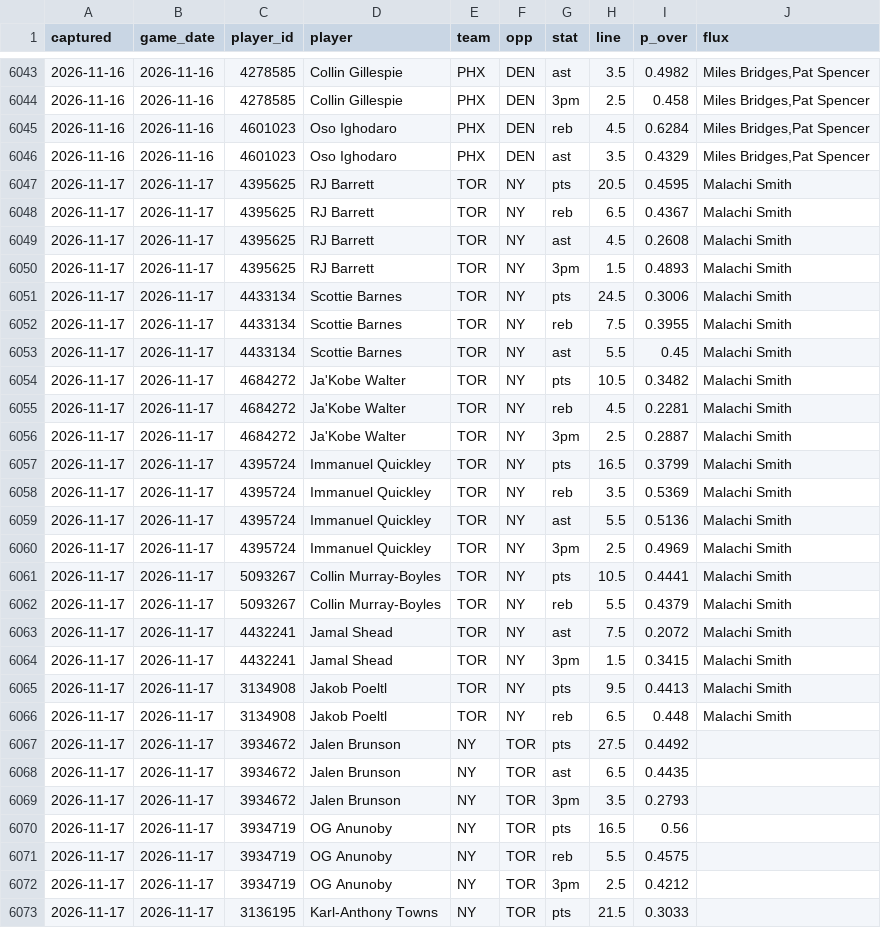
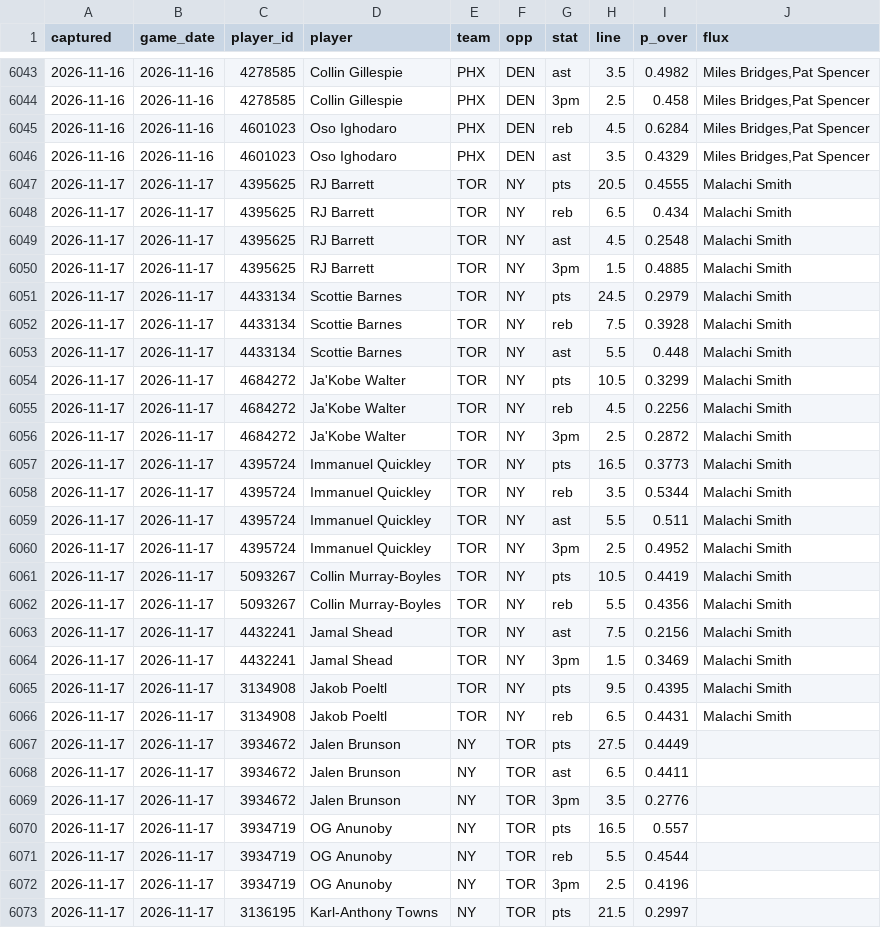
Before and after one commit to Sleepyad/nba-edge, a CSV file: data/fair_lines.csv, drawn as a sheet; only a part is shown, gaps mark what is left out; the diff covers the shown part only.

```diff
--- a/data/fair_lines.csv
+++ b/data/fair_lines.csv
@@ -6046,28 +6046,28 @@ captured,game_date,player_id,player,team,opp,stat,line,p_over,flux
 2026-11-16,2026-11-16,4601023,Oso Ighodaro,PHX,DEN,ast,3.5,0.4329,"Miles Bridges,Pat Spencer"
-2026-11-17,2026-11-17,4395625,RJ Barrett,TOR,NY,pts,20.5,0.4595,Malachi Smith
-2026-11-17,2026-11-17,4395625,RJ Barrett,TOR,NY,reb,6.5,0.4367,Malachi Smith
-2026-11-17,2026-11-17,4395625,RJ Barrett,TOR,NY,ast,4.5,0.2608,Malachi Smith
-2026-11-17,2026-11-17,4395625,RJ Barrett,TOR,NY,3pm,1.5,0.4893,Malachi Smith
-2026-11-17,2026-11-17,4433134,Scottie Barnes,TOR,NY,pts,24.5,0.3006,Malachi Smith
-2026-11-17,2026-11-17,4433134,Scottie Barnes,TOR,NY,reb,7.5,0.3955,Malachi Smith
-2026-11-17,2026-11-17,4433134,Scottie Barnes,TOR,NY,ast,5.5,0.45,Malachi Smith
-2026-11-17,2026-11-17,4684272,Ja'Kobe Walter,TOR,NY,pts,10.5,0.3482,Malachi Smith
-2026-11-17,2026-11-17,4684272,Ja'Kobe Walter,TOR,NY,reb,4.5,0.2281,Malachi Smith
-2026-11-17,2026-11-17,4684272,Ja'Kobe Walter,TOR,NY,3pm,2.5,0.2887,Malachi Smith
-2026-11-17,2026-11-17,4395724,Immanuel Quickley,TOR,NY,pts,16.5,0.3799,Malachi Smith
-2026-11-17,2026-11-17,4395724,Immanuel Quickley,TOR,NY,reb,3.5,0.5369,Malachi Smith
-2026-11-17,2026-11-17,4395724,Immanuel Quickley,TOR,NY,ast,5.5,0.5136,Malachi Smith
-2026-11-17,2026-11-17,4395724,Immanuel Quickley,TOR,NY,3pm,2.5,0.4969,Malachi Smith
-2026-11-17,2026-11-17,5093267,Collin Murray-Boyles,TOR,NY,pts,10.5,0.4441,Malachi Smith
-2026-11-17,2026-11-17,5093267,Collin Murray-Boyles,TOR,NY,reb,5.5,0.4379,Malachi Smith
-2026-11-17,2026-11-17,4432241,Jamal Shead,TOR,NY,ast,7.5,0.2072,Malachi Smith
-2026-11-17,2026-11-17,4432241,Jamal Shead,TOR,NY,3pm,1.5,0.3415,Malachi Smith
-2026-11-17,2026-11-17,3134908,Jakob Poeltl,TOR,NY,pts,9.5,0.4413,Malachi Smith
-2026-11-17,2026-11-17,3134908,Jakob Poeltl,TOR,NY,reb,6.5,0.448,Malachi Smith
-2026-11-17,2026-11-17,3934672,Jalen Brunson,NY,TOR,pts,27.5,0.4492,
-2026-11-17,2026-11-17,3934672,Jalen Brunson,NY,TOR,ast,6.5,0.4435,
-2026-11-17,2026-11-17,3934672,Jalen Brunson,NY,TOR,3pm,3.5,0.2793,
-2026-11-17,2026-11-17,3934719,OG Anunoby,NY,TOR,pts,16.5,0.56,
-2026-11-17,2026-11-17,3934719,OG Anunoby,NY,TOR,reb,5.5,0.4575,
-2026-11-17,2026-11-17,3934719,OG Anunoby,NY,TOR,3pm,2.5,0.4212,
-2026-11-17,2026-11-17,3136195,Karl-Anthony Towns,NY,TOR,pts,21.5,0.3033,
+2026-11-17,2026-11-17,4395625,RJ Barrett,TOR,NY,pts,20.5,0.4555,Malachi Smith
+2026-11-17,2026-11-17,4395625,RJ Barrett,TOR,NY,reb,6.5,0.434,Malachi Smith
+2026-11-17,2026-11-17,4395625,RJ Barrett,TOR,NY,ast,4.5,0.2548,Malachi Smith
+2026-11-17,2026-11-17,4395625,RJ Barrett,TOR,NY,3pm,1.5,0.4885,Malachi Smith
+2026-11-17,2026-11-17,4433134,Scottie Barnes,TOR,NY,pts,24.5,0.2979,Malachi Smith
+2026-11-17,2026-11-17,4433134,Scottie Barnes,TOR,NY,reb,7.5,0.3928,Malachi Smith
+2026-11-17,2026-11-17,4433134,Scottie Barnes,TOR,NY,ast,5.5,0.448,Malachi Smith
+2026-11-17,2026-11-17,4684272,Ja'Kobe Walter,TOR,NY,pts,10.5,0.3299,Malachi Smith
+2026-11-17,2026-11-17,4684272,Ja'Kobe Walter,TOR,NY,reb,4.5,0.2256,Malachi Smith
+2026-11-17,2026-11-17,4684272,Ja'Kobe Walter,TOR,NY,3pm,2.5,0.2872,Malachi Smith
+2026-11-17,2026-11-17,4395724,Immanuel Quickley,TOR,NY,pts,16.5,0.3773,Malachi Smith
+2026-11-17,2026-11-17,4395724,Immanuel Quickley,TOR,NY,reb,3.5,0.5344,Malachi Smith
+2026-11-17,2026-11-17,4395724,Immanuel Quickley,TOR,NY,ast,5.5,0.511,Malachi Smith
+2026-11-17,2026-11-17,4395724,Immanuel Quickley,TOR,NY,3pm,2.5,0.4952,Malachi Smith
+2026-11-17,2026-11-17,5093267,Collin Murray-Boyles,TOR,NY,pts,10.5,0.4419,Malachi Smith
+2026-11-17,2026-11-17,5093267,Collin Murray-Boyles,TOR,NY,reb,5.5,0.4356,Malachi Smith
+2026-11-17,2026-11-17,4432241,Jamal Shead,TOR,NY,ast,7.5,0.2156,Malachi Smith
+2026-11-17,2026-11-17,4432241,Jamal Shead,TOR,NY,3pm,1.5,0.3469,Malachi Smith
+2026-11-17,2026-11-17,3134908,Jakob Poeltl,TOR,NY,pts,9.5,0.4395,Malachi Smith
+2026-11-17,2026-11-17,3134908,Jakob Poeltl,TOR,NY,reb,6.5,0.4431,Malachi Smith
+2026-11-17,2026-11-17,3934672,Jalen Brunson,NY,TOR,pts,27.5,0.4449,
+2026-11-17,2026-11-17,3934672,Jalen Brunson,NY,TOR,ast,6.5,0.4411,
+2026-11-17,2026-11-17,3934672,Jalen Brunson,NY,TOR,3pm,3.5,0.2776,
+2026-11-17,2026-11-17,3934719,OG Anunoby,NY,TOR,pts,16.5,0.557,
+2026-11-17,2026-11-17,3934719,OG Anunoby,NY,TOR,reb,5.5,0.4544,
+2026-11-17,2026-11-17,3934719,OG Anunoby,NY,TOR,3pm,2.5,0.4196,
+2026-11-17,2026-11-17,3136195,Karl-Anthony Towns,NY,TOR,pts,21.5,0.2997,
```
Also changed, not shown: 1 removed row and 104 edited cells elsewhere in this file, data/paper_bets.csv, 1 other file.
